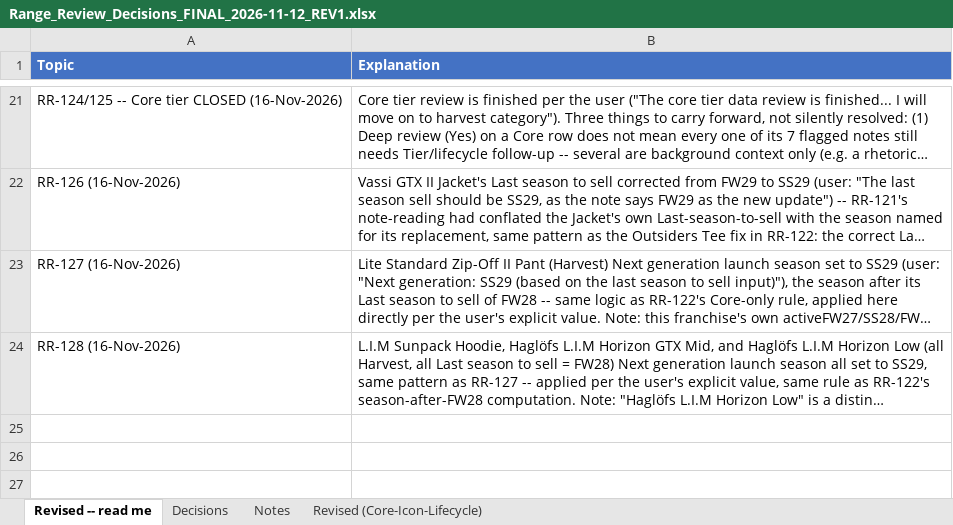
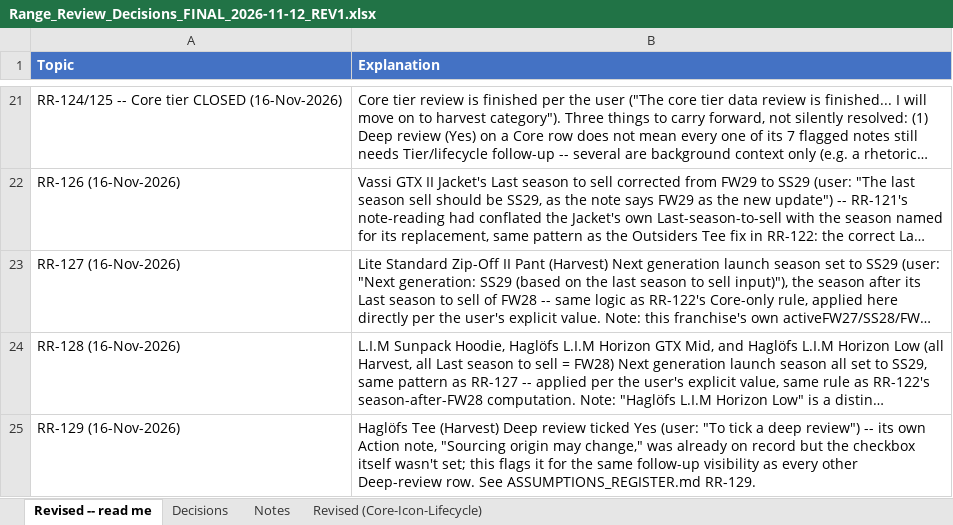
Before and after one commit to surflongboard/project_bob, an Excel workbook: data/range_review/outputs/archive/Range_Review_Decisions_FINAL_2026-11-12_REV1.xlsx, sheet Revised -- read me, drawn as a sheet; only a part is shown, gaps mark what is left out; long unchanged cells end in …; values as stored, in another font and other column widths than the file's, no borders; the diff names each change by its address in the sheet, - before the commit and + after, or states it on an @@ line.

```diff
--- a/data/range_review/outputs/archive/Range_Review_Decisions_FINAL_2026-11-12_REV1.xlsx (sheet Revised -- read me)
+++ b/data/range_review/outputs/archive/Range_Review_Decisions_FINAL_2026-11-12_REV1.xlsx (sheet Revised -- read me)
+row 25: RR-129 (16-Nov-2026) | Haglöfs Tee (Harvest) Deep review ticked Yes (user: "To tick a deep review") -- its own Action note, "Sourcing origin may change," was already on record but the checkbox itself wasn't set; this flags it for the same follow-up visibility as every other Deep-review row. See ASSUMPTIONS_REGISTER.md RR-129.
```
Also changed, not shown: sheet Revised (Core-Icon-Lifecycle), 1 other file.
